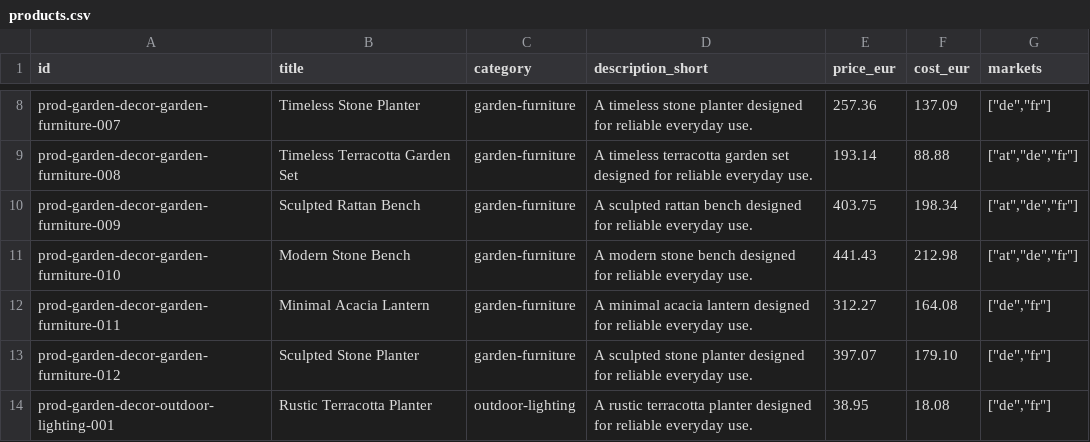
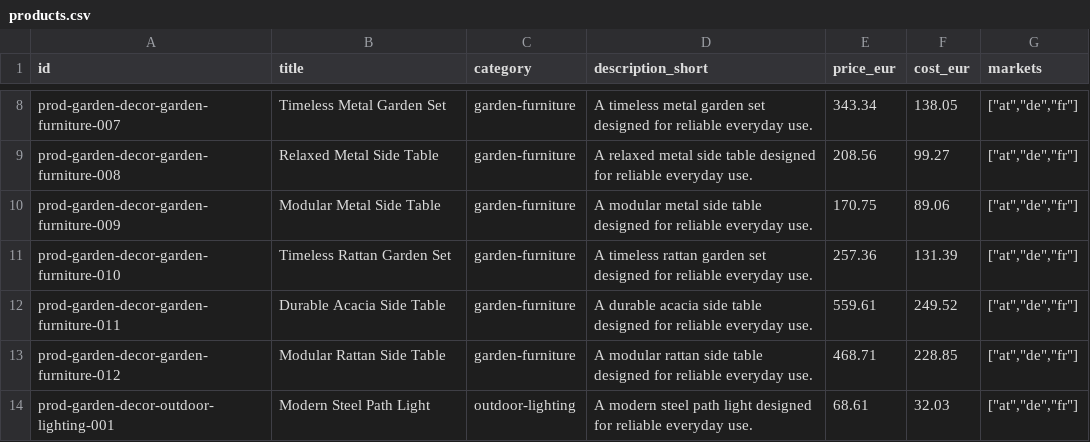
Before and after one commit to markoxtomic/ecomgen, a CSV file: examples/sample_output/products.csv, drawn as a sheet; only a part is shown, gaps mark what is left out; the diff covers the shown part only; the diff names each change by its address in the sheet, - before the commit and + after, or states it on an @@ line.

```diff
--- a/examples/sample_output/products.csv
+++ b/examples/sample_output/products.csv
-B8 (title): Timeless Stone Planter
+B8 (title): Timeless Metal Garden Set
-D8 (description_short): A timeless stone planter designed for…
+D8 (description_short): A timeless metal garden set designed for…
-E8 (price_eur): 257.36
+E8 (price_eur): 343.34
-F8 (cost_eur): 137.09
+F8 (cost_eur): 138.05
-G8 (markets): ["de","fr"]
+G8 (markets): ["at","de","fr"]
-B9 (title): Timeless Terracotta Garden Set
+B9 (title): Relaxed Metal Side Table
-D9 (description_short): A timeless terracotta garden set designed for…
+D9 (description_short): A relaxed metal side table designed for…
-E9 (price_eur): 193.14
+E9 (price_eur): 208.56
-F9 (cost_eur): 88.88
+F9 (cost_eur): 99.27
-B10 (title): Sculpted Rattan Bench
+B10 (title): Modular Metal Side Table
-D10 (description_short): A sculpted rattan bench designed for…
+D10 (description_short): A modular metal side table designed for…
-E10 (price_eur): 403.75
+E10 (price_eur): 170.75
-F10 (cost_eur): 198.34
+F10 (cost_eur): 89.06
-B11 (title): Modern Stone Bench
+B11 (title): Timeless Rattan Garden Set
-D11 (description_short): A modern stone bench designed for…
+D11 (description_short): A timeless rattan garden set designed for…
-E11 (price_eur): 441.43
+E11 (price_eur): 257.36
-F11 (cost_eur): 212.98
+F11 (cost_eur): 131.39
-B12 (title): Minimal Acacia Lantern
+B12 (title): Durable Acacia Side Table
-D12 (description_short): A minimal acacia lantern designed for…
+D12 (description_short): A durable acacia side table designed for…
-E12 (price_eur): 312.27
+E12 (price_eur): 559.61
-F12 (cost_eur): 164.08
+F12 (cost_eur): 249.52
-G12:G14 (markets): ["de","fr"]
+G12:G14 (markets): ["at","de","fr"]
-B13 (title): Sculpted Stone Planter
+B13 (title): Modular Rattan Side Table
-D13 (description_short): A sculpted stone planter designed for…
+D13 (description_short): A modular rattan side table designed for…
-E13 (price_eur): 397.07
+E13 (price_eur): 468.71
-F13 (cost_eur): 179.10
+F13 (cost_eur): 228.85
-B14 (title): Rustic Terracotta Planter
+B14 (title): Modern Steel Path Light
-D14 (description_short): A rustic terracotta planter designed for…
+D14 (description_short): A modern steel path light designed for…
-E14 (price_eur): 38.95
+E14 (price_eur): 68.61
-F14 (cost_eur): 18.08
+F14 (cost_eur): 32.03
```
Also changed, not shown: 134 edited cells elsewhere in this file, examples/sample_output/customers.csv, examples/sample_output/order_items.csv, 55 other files.
